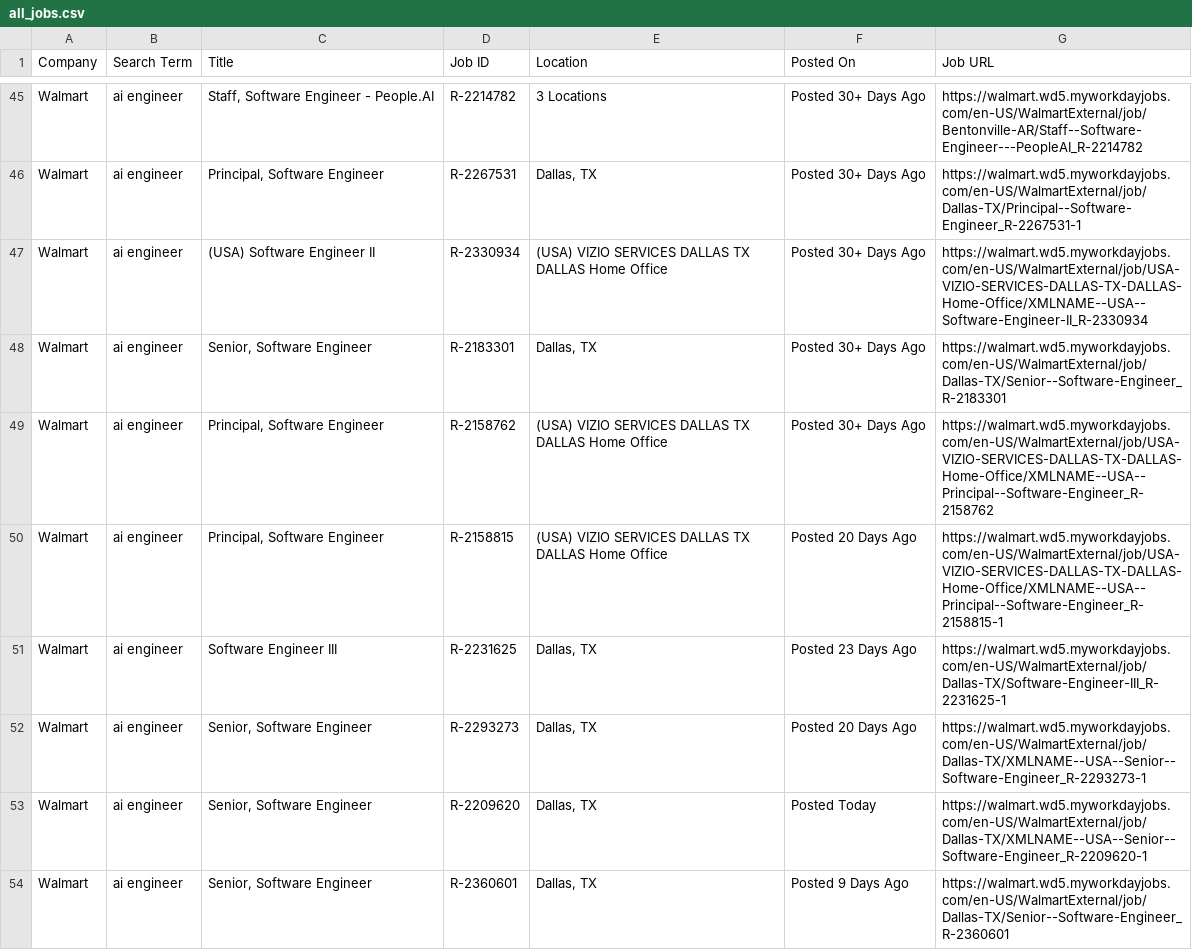
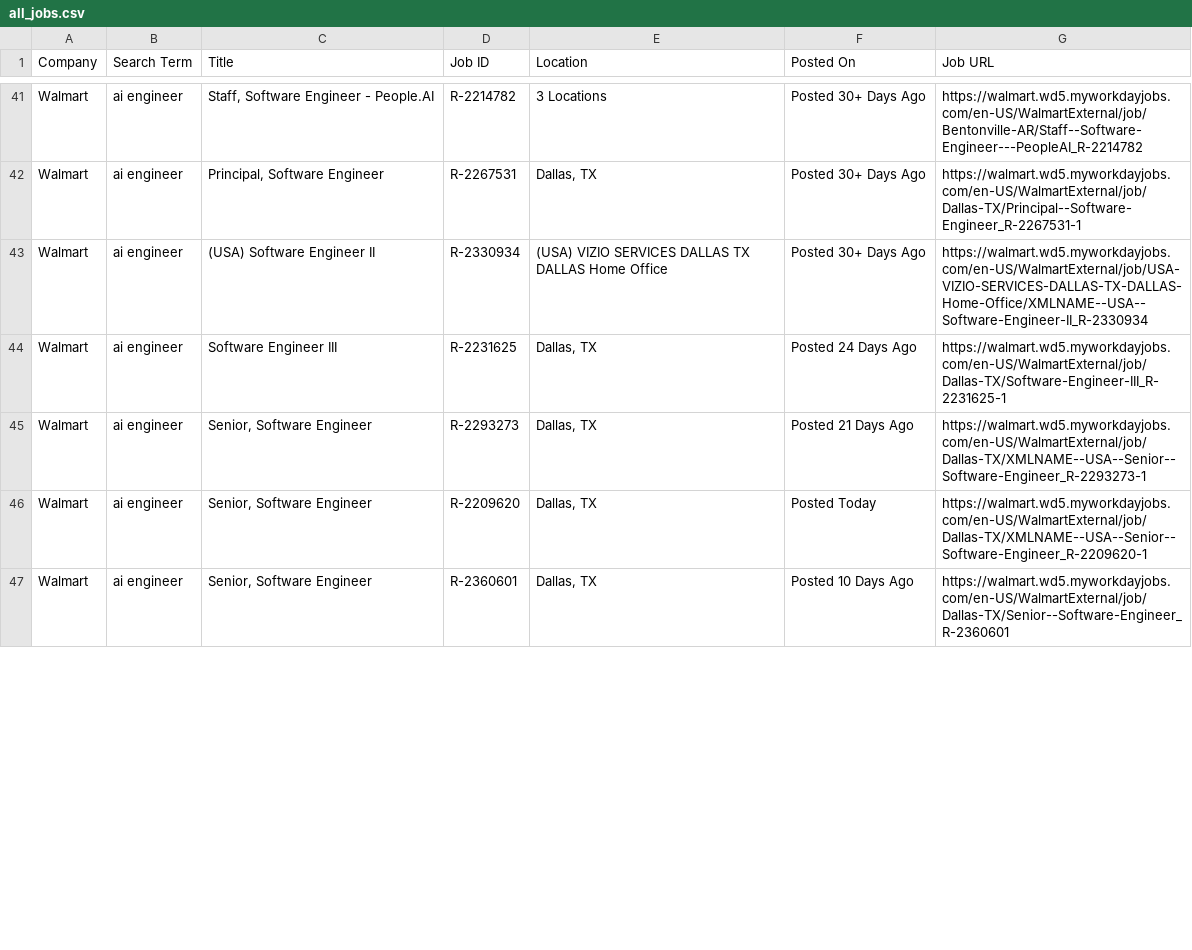
Before and after one commit to melbydick/capstone-test, a CSV file: all_jobs.csv, drawn as a sheet; only a part is shown, gaps mark what is left out; the diff covers the shown part only.

```diff
--- a/all_jobs.csv
+++ b/all_jobs.csv
@@ -47,8 +43,5 @@ Walmart,ai engineer,"Principal, Software Engineer",R-2267531,"Dallas, TX",Posted
 Walmart,ai engineer,(USA) Software Engineer II,R-2330934,(USA) VIZIO SERVICES DALLAS TX DALLAS Home Office,Posted 30+ Days Ago,https://walmart.wd5.myworkdayjobs.com/en-US/WalmartExternal/job/USA-VIZIO-SERVICES-DALLAS-TX-DALLAS-Home-Office/XMLNAME--USA--Software-Engineer-II_R-2330934
-Walmart,ai engineer,"Senior, Software Engineer",R-2183301,"Dallas, TX",Posted 30+ Days Ago,https://walmart.wd5.myworkdayjobs.com/en-US/WalmartExternal/job/Dallas-TX/Senior--Software-Engineer_R-2183301
-Walmart,ai engineer,"Principal, Software Engineer",R-2158762,(USA) VIZIO SERVICES DALLAS TX DALLAS Home Office,Posted 30+ Days Ago,https://walmart.wd5.myworkdayjobs.com/en-US/WalmartExternal/job/USA-VIZIO-SERVICES-DALLAS-TX-DALLAS-Home-Office/XMLNAME--USA--Principal--Software-Engineer_R-2158762
-Walmart,ai engineer,"Principal, Software Engineer",R-2158815,(USA) VIZIO SERVICES DALLAS TX DALLAS Home Office,Posted 20 Days Ago,https://walmart.wd5.myworkdayjobs.com/en-US/WalmartExternal/job/USA-VIZIO-SERVICES-DALLAS-TX-DALLAS-Home-Office/XMLNAME--USA--Principal--Software-Engineer_R-2158815-1
-Walmart,ai engineer,Software Engineer III,R-2231625,"Dallas, TX",Posted 23 Days Ago,https://walmart.wd5.myworkdayjobs.com/en-US/WalmartExternal/job/Dallas-TX/Software-Engineer-III_R-2231625-1
-Walmart,ai engineer,"Senior, Software Engineer",R-2293273,"Dallas, TX",Posted 20 Days Ago,https://walmart.wd5.myworkdayjobs.com/en-US/WalmartExternal/job/Dallas-TX/XMLNAME--USA--Senior--Software-Engineer_R-2293273-1
+Walmart,ai engineer,Software Engineer III,R-2231625,"Dallas, TX",Posted 24 Days Ago,https://walmart.wd5.myworkdayjobs.com/en-US/WalmartExternal/job/Dallas-TX/Software-Engineer-III_R-2231625-1
+Walmart,ai engineer,"Senior, Software Engineer",R-2293273,"Dallas, TX",Posted 21 Days Ago,https://walmart.wd5.myworkdayjobs.com/en-US/WalmartExternal/job/Dallas-TX/XMLNAME--USA--Senior--Software-Engineer_R-2293273-1
 Walmart,ai engineer,"Senior, Software Engineer",R-2209620,"Dallas, TX",Posted Today,https://walmart.wd5.myworkdayjobs.com/en-US/WalmartExternal/job/Dallas-TX/XMLNAME--USA--Senior--Software-Engineer_R-2209620-1
-Walmart,ai engineer,"Senior, Software Engineer",R-2360601,"Dallas, TX",Posted 9 Days Ago,https://walmart.wd5.myworkdayjobs.com/en-US/WalmartExternal/job/Dallas-TX/Senior--Software-Engineer_R-2360601
+Walmart,ai engineer,"Senior, Software Engineer",R-2360601,"Dallas, TX",Posted 10 Days Ago,https://walmart.wd5.myworkdayjobs.com/en-US/WalmartExternal/job/Dallas-TX/Senior--Software-Engineer_R-2360601
```
Also changed, not shown: 2 added rows, 14 removed rows and 50 edited cells elsewhere in this file.
